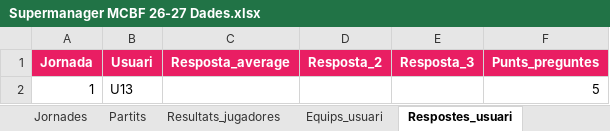
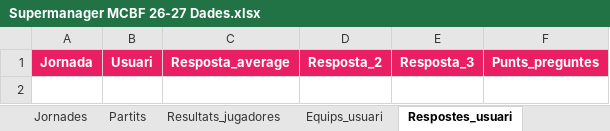
Before and after one commit to manresacbf/supermanager, an Excel workbook: Supermanager MCBF 26-27 Dades.xlsx, sheet Respostes_usuari, drawn as a sheet; values as stored, in another font and other column widths than the file's, no borders; charts and pictures not drawn; the diff names each change by its address in the sheet, - before the commit and + after, or states it on an @@ line.

```diff
--- a/Supermanager MCBF 26-27 Dades.xlsx (sheet Respostes_usuari)
+++ b/Supermanager MCBF 26-27 Dades.xlsx (sheet Respostes_usuari)
-row 2: 1 | U13 |  |  |  | 5
```
Also changed, not shown: sheet Calcul_puntuacio, sheet Equips_usuari, sheet Resultats_jugadores, sheet Jornades, sheet Jugadores, sheet Classificacio, 3 more sheets, formulas that keep their value, charts or pictures, 2 other files.
